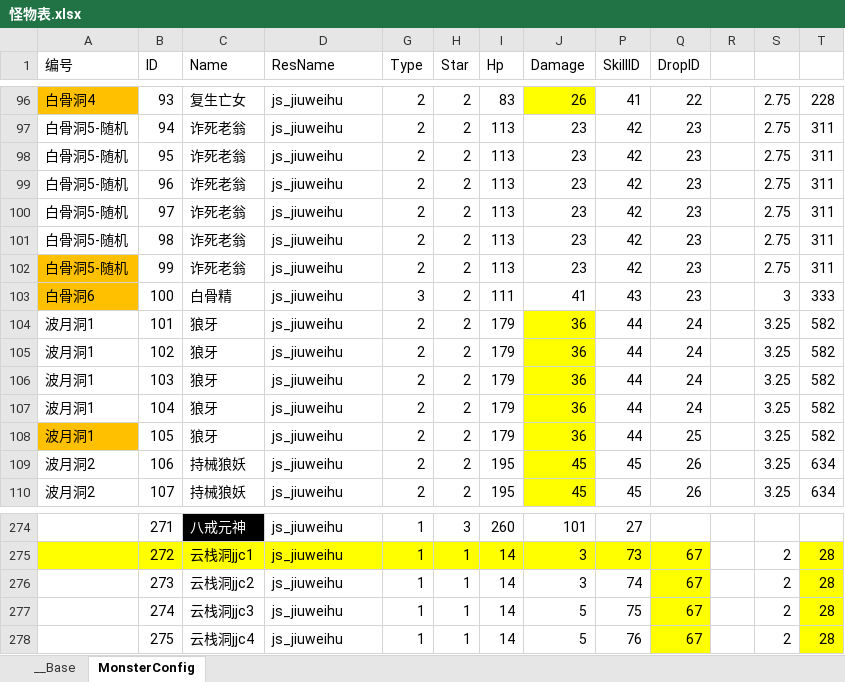
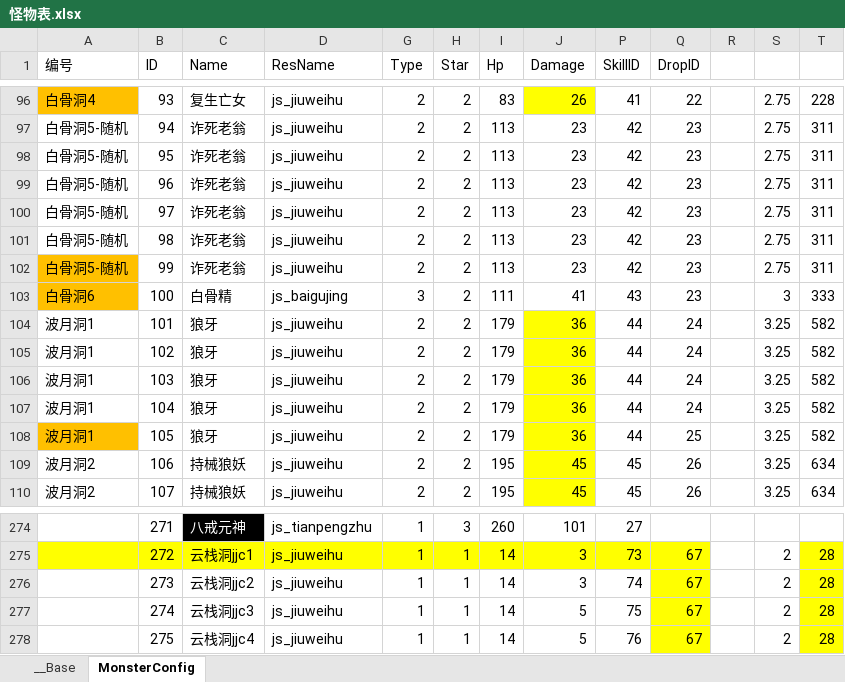
Before and after one commit to 517752548/workdir, an Excel workbook: ExcelConfig/怪物表.xlsx, sheet MonsterConfig, drawn as a sheet; only a part is shown, gaps mark what is left out; values as stored, in another font and other column widths than the file's, no borders; the diff covers the shown part only; the diff names each change by its address in the sheet, - before the commit and + after, or states it on an @@ line.

```diff
--- a/ExcelConfig/怪物表.xlsx (sheet MonsterConfig)
+++ b/ExcelConfig/怪物表.xlsx (sheet MonsterConfig)
-D103 (ResName): js_jiuweihu
+D103 (ResName): js_baigujing
-D274 (ResName): js_jiuweihu
+D274 (ResName): js_tianpengzhu
```
Also changed, not shown: 24 edited cells elsewhere in this sheet, 4 other files.
